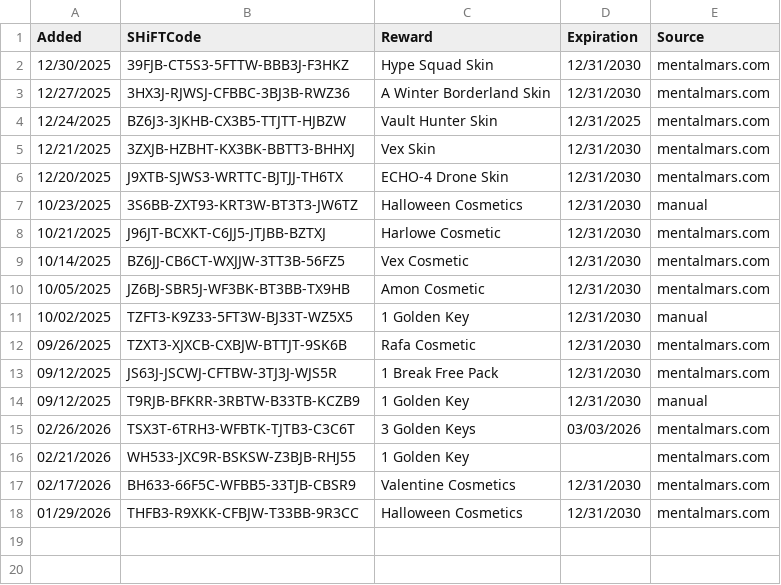
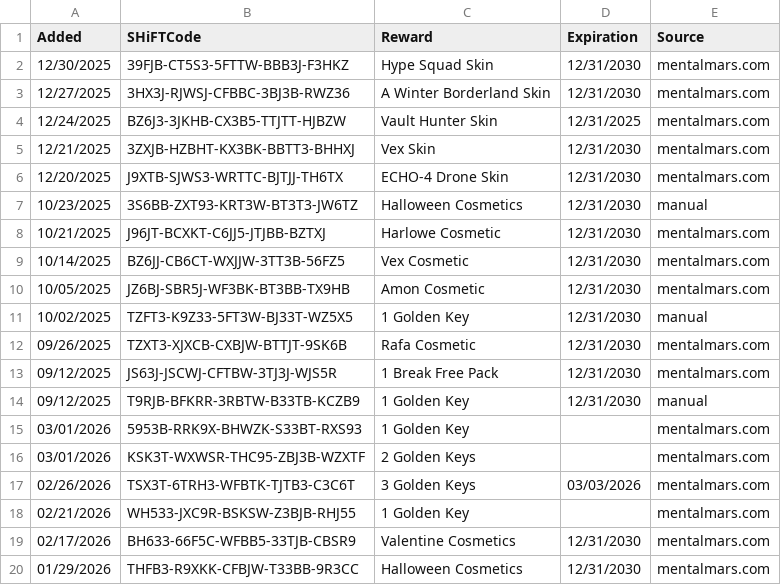
Before and after one commit to VinceCarbone/Borderlands4-SHiFTCodes, a CSV file: Borderlands4 SHiFT Codes.csv, drawn as a sheet.

Commit message:
SHiFT code update 03/01/2026

```diff
--- a/Borderlands4 SHiFT Codes.csv
+++ b/Borderlands4 SHiFT Codes.csv
@@ -14,2 +14,4 @@
 "09/12/2025","T9RJB-BFKRR-3RBTW-B33TB-KCZB9","1 Golden Key","12/31/2030","manual"
+"03/01/2026","5953B-RRK9X-BHWZK-S33BT-RXS93","1 Golden Key","","mentalmars.com"
+"03/01/2026","KSK3T-WXWSR-THC95-ZBJ3B-WZXTF","2 Golden Keys","","mentalmars.com"
 "02/26/2026","TSX3T-6TRH3-WFBTK-TJTB3-C3C6T","3 Golden Keys","03/03/2026","mentalmars.com"
```
